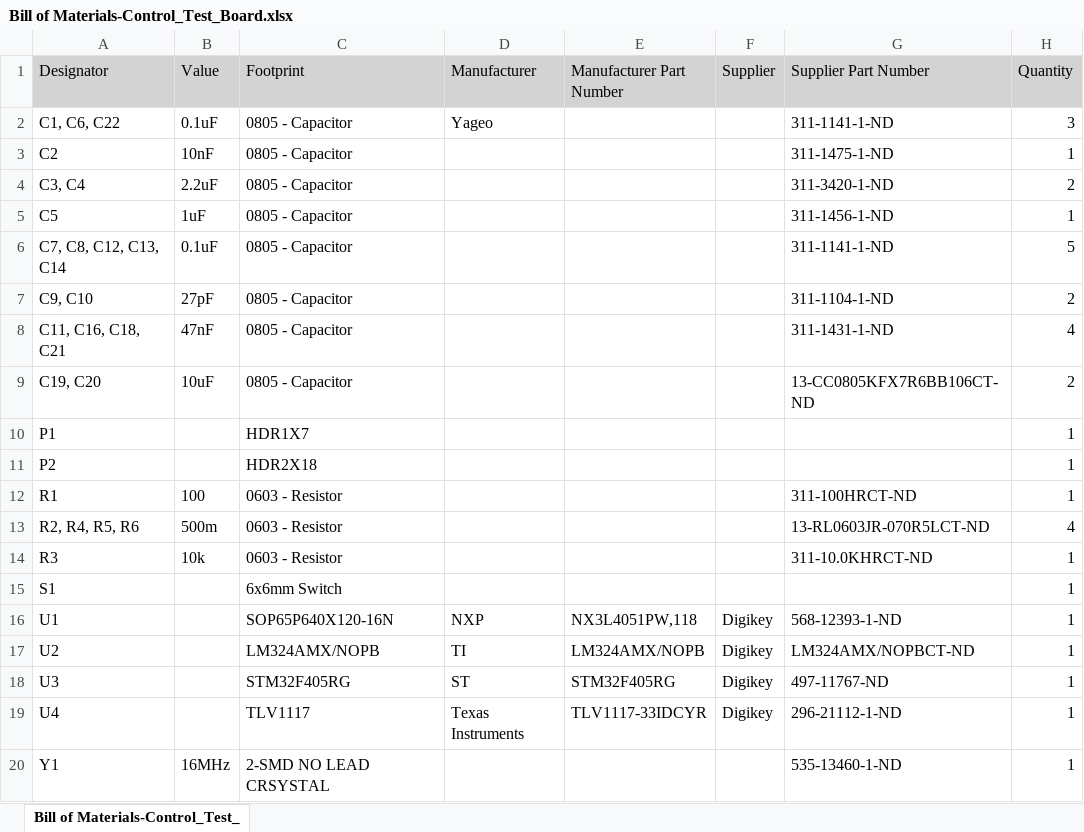
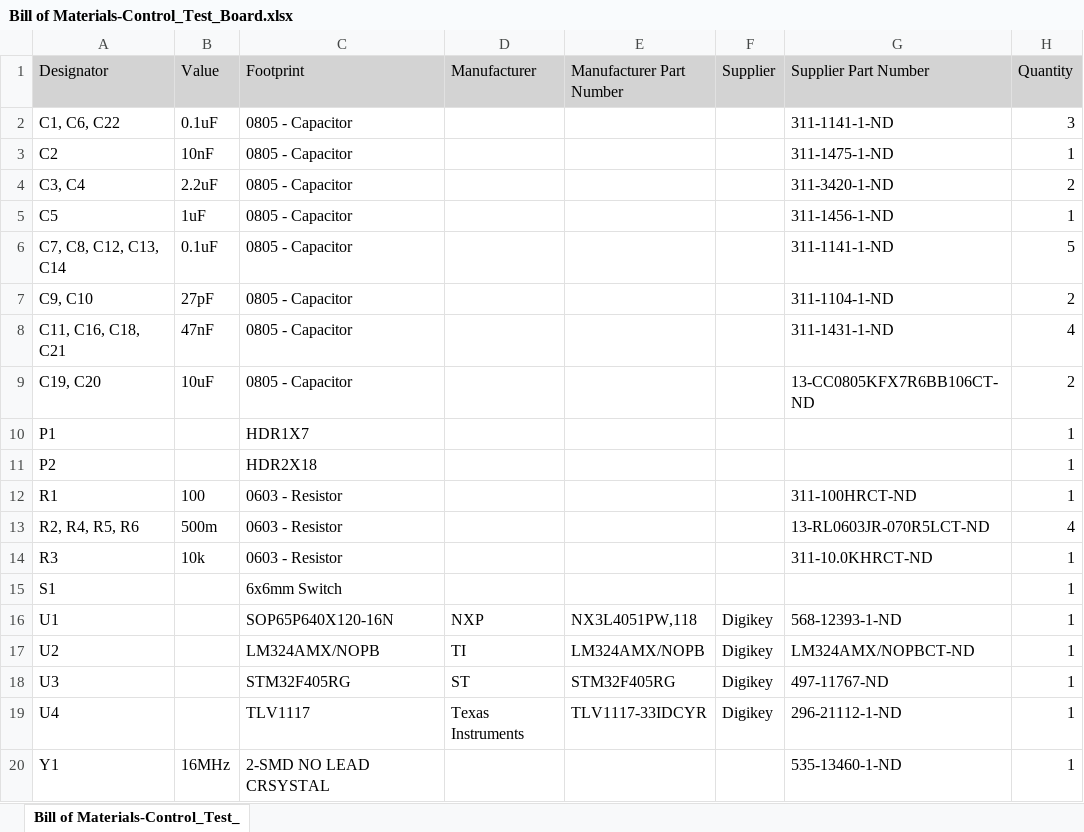
Before and after one commit to waterloop/Motor-Control, an Excel workbook: Goose_6/TestRig/Control_Test_Board/Project Outputs for Control_Test_Board/BOM/Bill of Materials-Control_Test_Board.xlsx, sheet Bill of Materials-Control_Test_, drawn as a sheet; values as stored, in another font and other column widths than the file's, no borders; the diff names each change by its address in the sheet, - before the commit and + after, or states it on an @@ line.

```diff
--- a/Goose_6/TestRig/Control_Test_Board/Project Outputs for Control_Test_Board/BOM/Bill of Materials-Control_Test_Board.xlsx (sheet Bill of Materials-Control_Test_)
+++ b/Goose_6/TestRig/Control_Test_Board/Project Outputs for Control_Test_Board/BOM/Bill of Materials-Control_Test_Board.xlsx (sheet Bill of Materials-Control_Test_)
-D2 (Manufacturer): Yageo
+D2 (Manufacturer): (empty)
```
Also changed, not shown: 23 other files.
